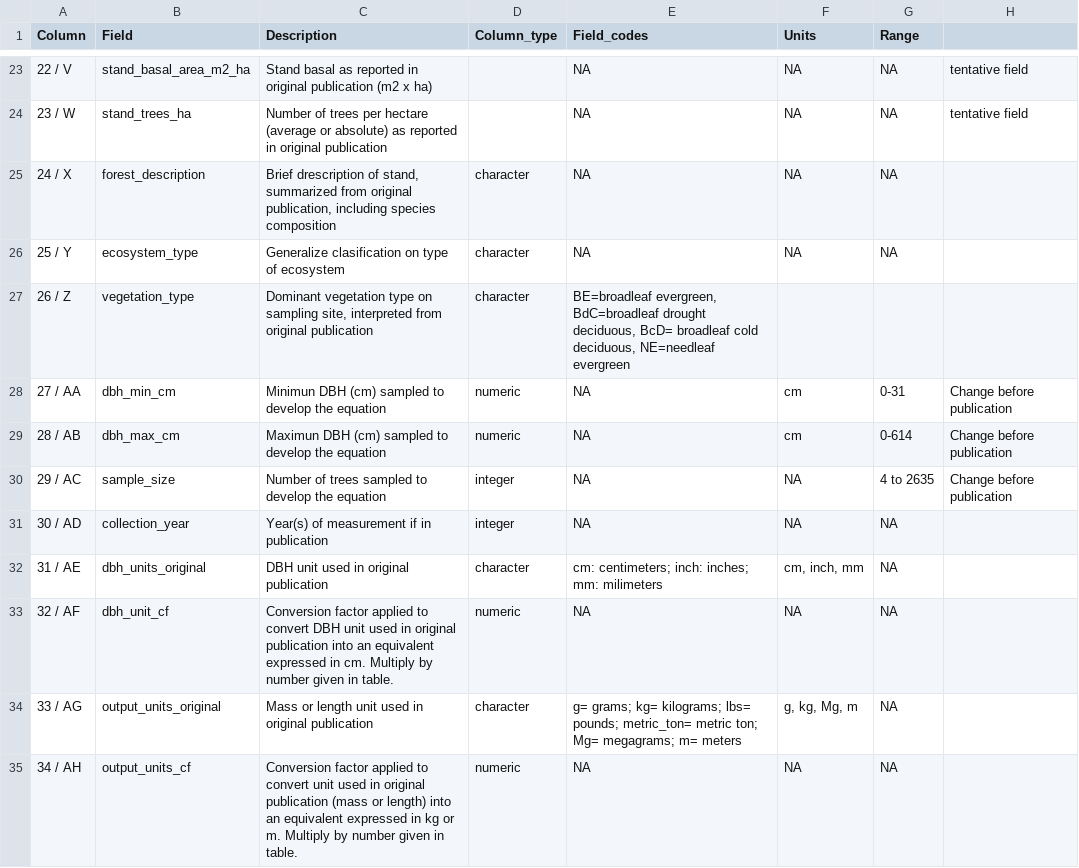
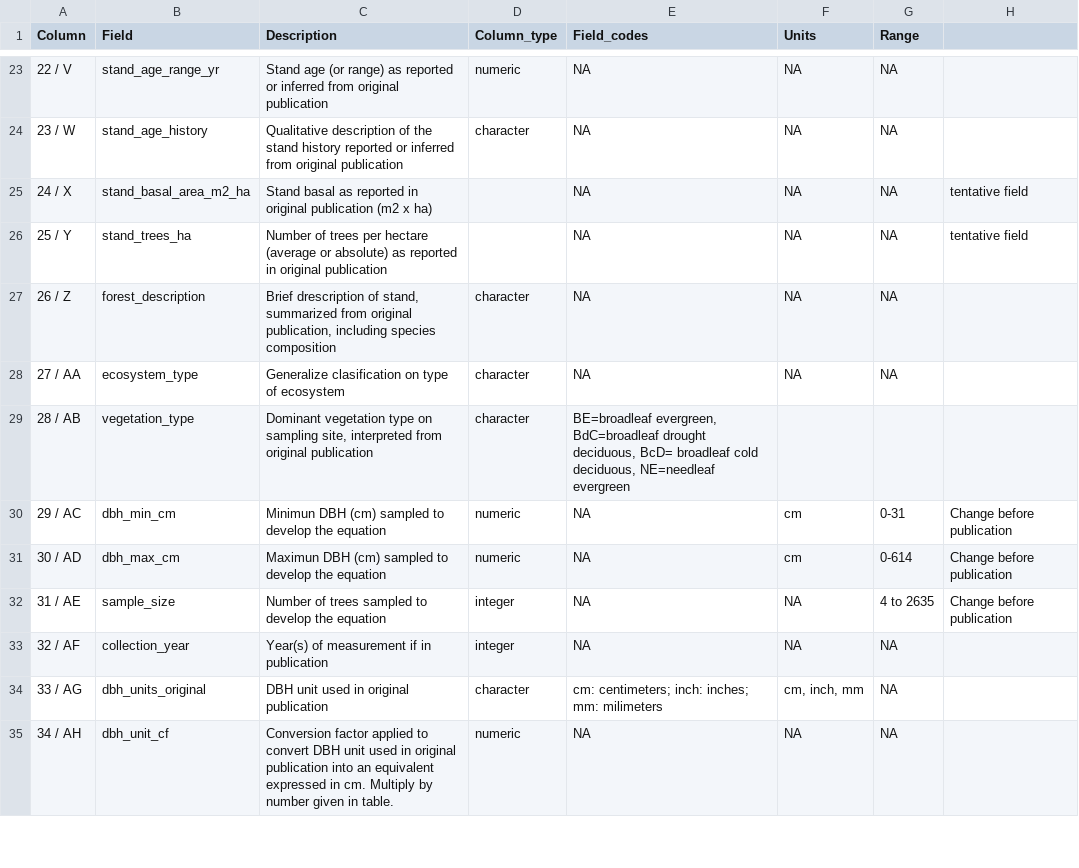
Before and after one commit to ropensci/allodb, a CSV file: data-raw/csv_database/equations_metadata.csv, drawn as a sheet; only a part is shown, gaps mark what is left out; the diff covers the shown part only.

```diff
--- a/data-raw/csv_database/equations_metadata.csv
+++ b/data-raw/csv_database/equations_metadata.csv
@@ -23,13 +23,13 @@ Column,Field,Description,Column_type,Field_codes,Units,Range,
-22 / V,stand_basal_area_m2_ha,Stand basal as reported in original publication (m2 x ha),,NA,NA,NA,tentative field
-23 / W,stand_trees_ha,Number of trees per hectare (average or absolute) as reported in original publication,,NA,NA,NA,tentative field
-24 / X,forest_description,"Brief drescription of stand, summarized from original publication, including species composition",character,NA,NA,NA,
-25 / Y,ecosystem_type,Generalize clasification on type of ecosystem,character,NA,NA,NA,
-26 / Z,vegetation_type,"Dominant vegetation type on sampling site, interpreted from original publication",character,"BE=broadleaf evergreen, BdC=broadleaf drought deciduous, BcD= broadleaf cold deciduous, NE=needleaf evergreen",,,
-27 / AA,dbh_min_cm,Minimun DBH (cm) sampled to develop the equation,numeric,NA,cm,0-31,Change before publication
-28 / AB,dbh_max_cm,Maximun DBH (cm) sampled to develop the equation,numeric,NA,cm,0-614,Change before publication
-29 / AC,sample_size,Number of trees sampled to develop the equation,integer,NA,NA,4 to 2635,Change before publication
-30 / AD,collection_year,Year(s) of measurement if  in publication,integer,NA,NA,NA,
-31 / AE,dbh_units_original,DBH unit used in original publication,character,cm: centimeters; inch: inches; mm: milimeters,"cm, inch, mm",NA,
-32 / AF,dbh_unit_cf,Conversion factor applied to convert DBH unit used in original publication into an equivalent expressed in cm. Multiply by number given in table.,numeric,NA,NA,NA,
-33 / AG,output_units_original,Mass or length unit used in original publication,character,g= grams; kg= kilograms; lbs= pounds; metric_ton= metric ton; Mg= megagrams; m= meters,"g, kg, Mg, m",NA,
-34 / AH,output_units_cf,Conversion factor applied to convert unit used in original publication (mass or length) into an equivalent expressed in kg or m. Multiply by number given in table.,numeric,NA,NA,NA,
+22 / V,stand_age_range_yr,Stand age (or range) as reported or inferred from original publication,numeric,NA,NA,NA,
+23 / W,stand_age_history,Qualitative description of the stand history reported or inferred from original publication,character,NA,NA,NA,
+24 / X,stand_basal_area_m2_ha,Stand basal as reported in original publication (m2 x ha),,NA,NA,NA,tentative field
+25 / Y,stand_trees_ha,Number of trees per hectare (average or absolute) as reported in original publication,,NA,NA,NA,tentative field
+26 / Z,forest_description,"Brief drescription of stand, summarized from original publication, including species composition",character,NA,NA,NA,
+27 / AA,ecosystem_type,Generalize clasification on type of ecosystem,character,NA,NA,NA,
+28 / AB,vegetation_type,"Dominant vegetation type on sampling site, interpreted from original publication",character,"BE=broadleaf evergreen, BdC=broadleaf drought deciduous, BcD= broadleaf cold deciduous, NE=needleaf evergreen",,,
+29 / AC,dbh_min_cm,Minimun DBH (cm) sampled to develop the equation,numeric,NA,cm,0-31,Change before publication
+30 / AD,dbh_max_cm,Maximun DBH (cm) sampled to develop the equation,numeric,NA,cm,0-614,Change before publication
+31 / AE,sample_size,Number of trees sampled to develop the equation,integer,NA,NA,4 to 2635,Change before publication
+32 / AF,collection_year,Year(s) of measurement if  in publication,integer,NA,NA,NA,
+33 / AG,dbh_units_original,DBH unit used in original publication,character,cm: centimeters; inch: inches; mm: milimeters,"cm, inch, mm",NA,
+34 / AH,dbh_unit_cf,Conversion factor applied to convert DBH unit used in original publication into an equivalent expressed in cm. Multiply by number given in table.,numeric,NA,NA,NA,
```
Also changed, not shown: 2 added rows and 65 edited cells elsewhere in this file.
